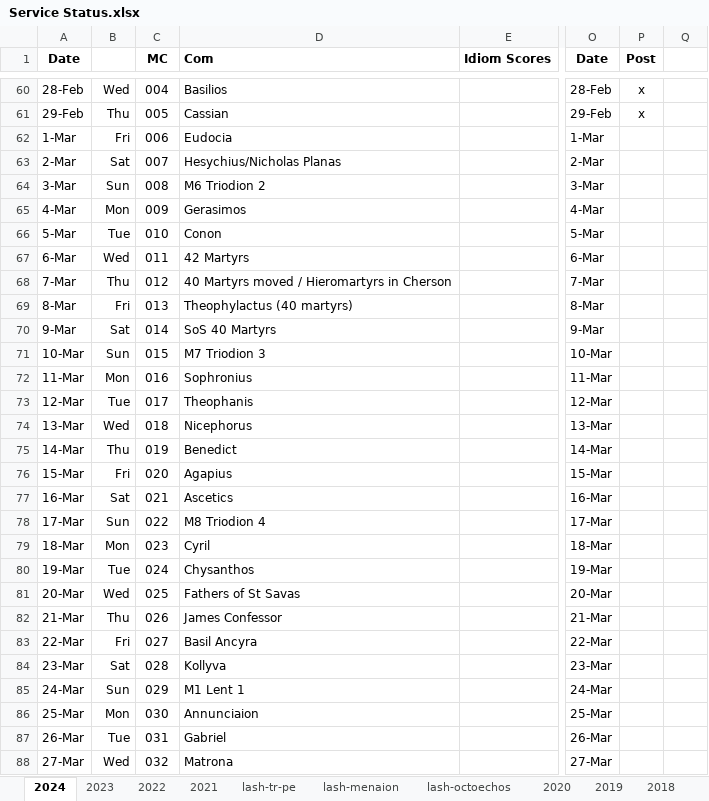
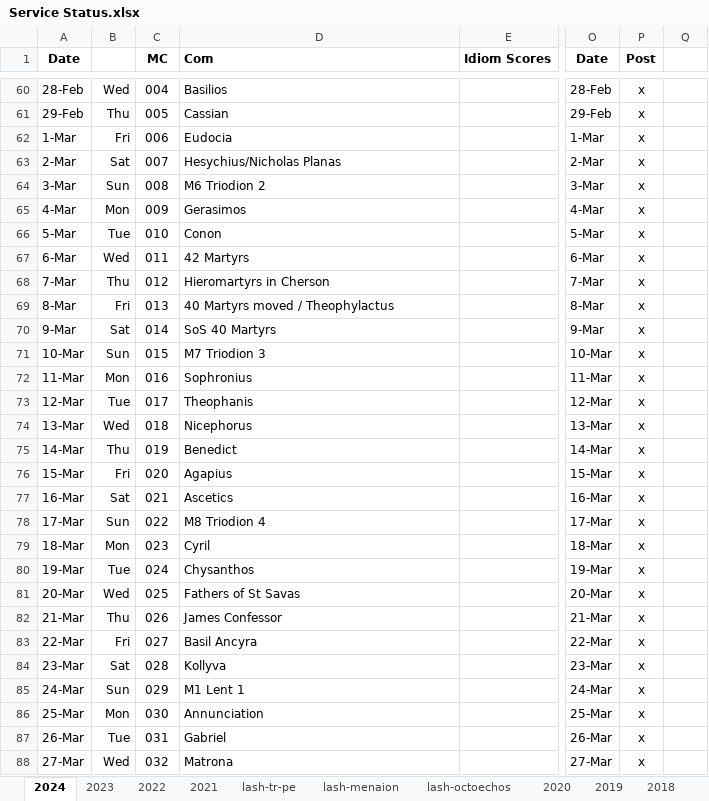
Before and after one commit to AGES-Initiatives/ages-alwb-system, an Excel workbook: net.ages.liturgical.workbench.system/MyWorkFiles/Service Status.xlsx, sheet 2024, drawn as a sheet; only a part is shown, gaps mark what is left out; values as stored, in another font and other column widths than the file's, no borders; the diff covers the shown part only; the diff names each change by its address in the sheet, - before the commit and + after, or states it on an @@ line.

```diff
--- a/net.ages.liturgical.workbench.system/MyWorkFiles/Service Status.xlsx (sheet 2024)
+++ b/net.ages.liturgical.workbench.system/MyWorkFiles/Service Status.xlsx (sheet 2024)
-P62:P88 (Post): (empty)
+P62:P88 (Post): x
-D68 (Com): 40 Martyrs moved / Hieromartyrs in Cherson
+D68 (Com): Hieromartyrs in Cherson
-D69 (Com): Theophylactus (40 martyrs)
+D69 (Com): 40 Martyrs moved / Theophylactus
-D86 (Com): Annunciaion
+D86 (Com): Annunciation
```
Also changed, not shown: 35 edited cells elsewhere in this sheet, 3 other files.
